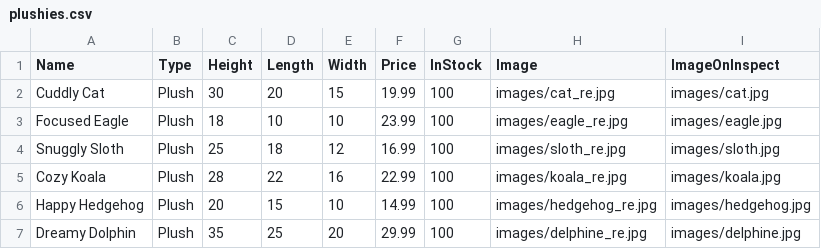
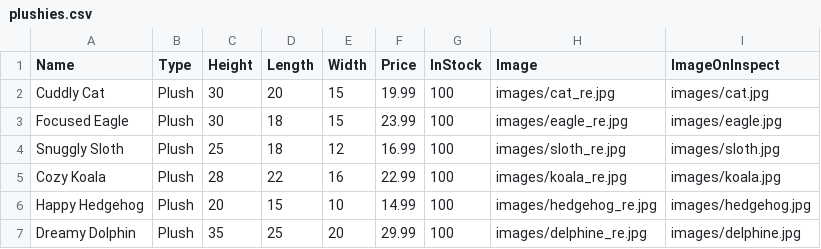
Before and after one commit to SammyRandy/OOP2_OnlineShop, a CSV file: src/main/resources/plushies.csv, drawn as a sheet; only a part is shown.

```diff
--- a/src/main/resources/plushies.csv
+++ b/src/main/resources/plushies.csv
@@ -2,3 +2,3 @@ Name;Type;Height;Length;Width;Price;InStock;Image;ImageOnInspect
 Cuddly Cat;Plush;30;20;15;19.99;100;images/cat_re.jpg;images/cat.jpg
-Focused Eagle;Plush;18;10;10;23.99;100;images/eagle_re.jpg;images/eagle.jpg
+Focused Eagle;Plush;30;18;15;23.99;100;images/eagle_re.jpg;images/eagle.jpg
 Snuggly Sloth;Plush;25;18;12;16.99;100;images/sloth_re.jpg;images/sloth.jpg
```
Also changed, not shown: 1 other file.
